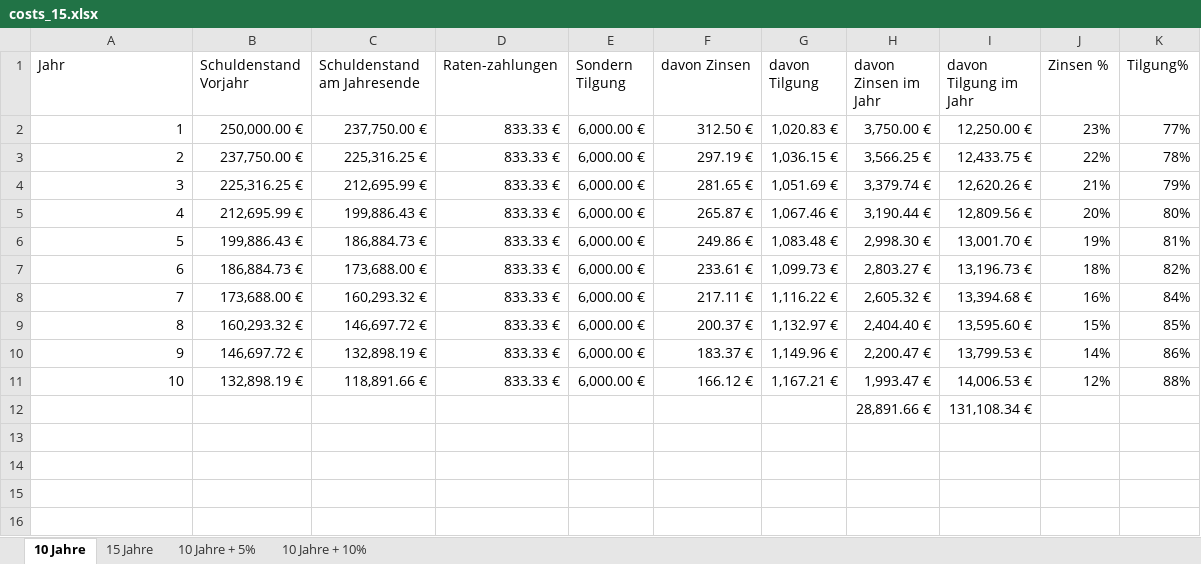
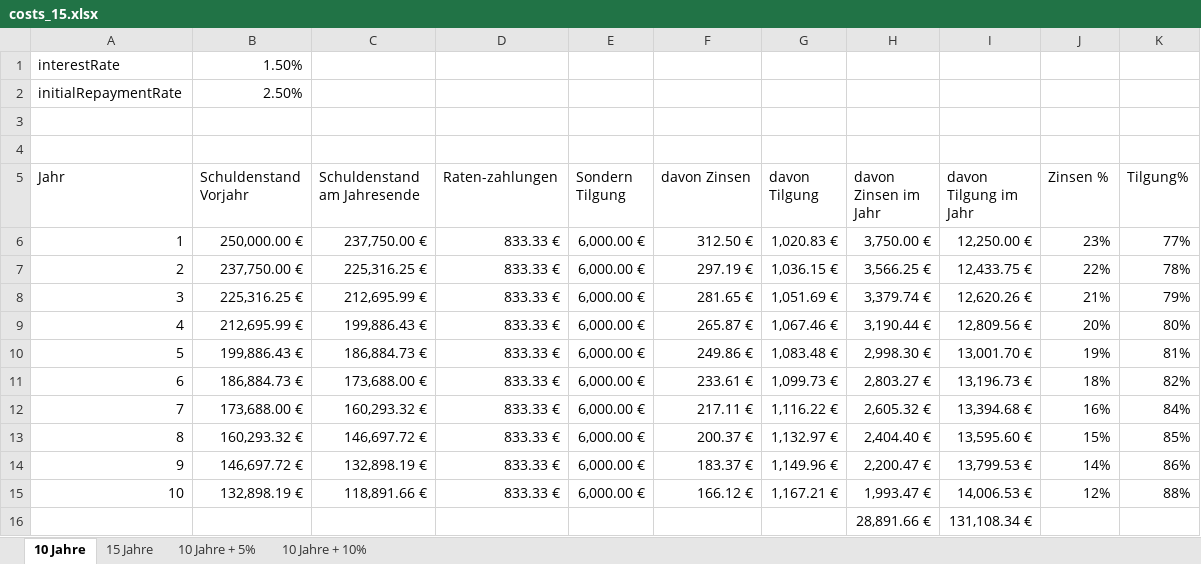
Before and after one commit to GrigoreStancul/immo-stat, an Excel workbook: calculation/costs_15.xlsx, sheet 10 Jahre, drawn as a sheet; values as stored, in another font and other column widths than the file's, no borders; the diff names each change by its address in the sheet, - before the commit and + after, or states it on an @@ line.

```diff
--- a/calculation/costs_15.xlsx (sheet 10 Jahre)
+++ b/calculation/costs_15.xlsx (sheet 10 Jahre)
+row 1: interestRate | 1.50%
+row 2: initialRepaymentRate | 2.50%
+row 3: (empty)
+row 4: (empty)
```
Also changed, not shown: sheet 15 Jahre, sheet 10 Jahre + 5%, sheet 10 Jahre + 10%, formulas that keep their value, 1 other file.
